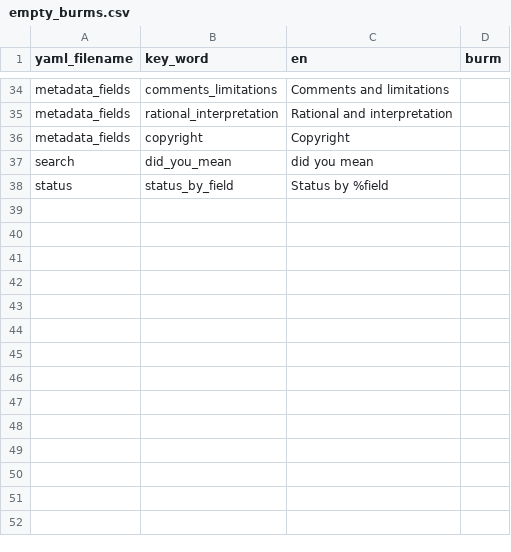
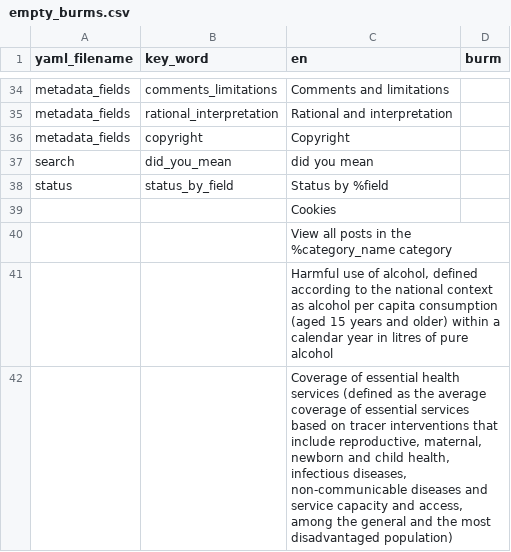
Before and after one commit to ONSdigital/parse_burmese, a CSV file: empty_burms.csv, drawn as a sheet; only a part is shown, gaps mark what is left out; the diff covers the shown part only; the diff names each change by its address in the sheet, - before the commit and + after, or states it on an @@ line.

Commit message:
Add files via upload
Added those English sentences that had "[Translation needed]" from en_burm_trans.csv to empty_burms.csv

```diff
--- a/empty_burms.csv
+++ b/empty_burms.csv
+row 39:  |  | Cookies
+row 40:  |  | View all posts in the %category_name category
+row 41:  |  | Harmful use of alcohol, defined according to the national context as alcohol per capita consumption (aged 15 years and older) within a calendar year in litres of pure alcohol
+row 42:  |  | Coverage of essential health services (defined as the average coverage of essential services based on tracer interventions that include reproductive, maternal, newborn and child health, infectious diseases, non-communicable diseases and service capacity and access, among the general and the most disadvantaged population)
```
Also changed, not shown: 4 added rows elsewhere in this file.
